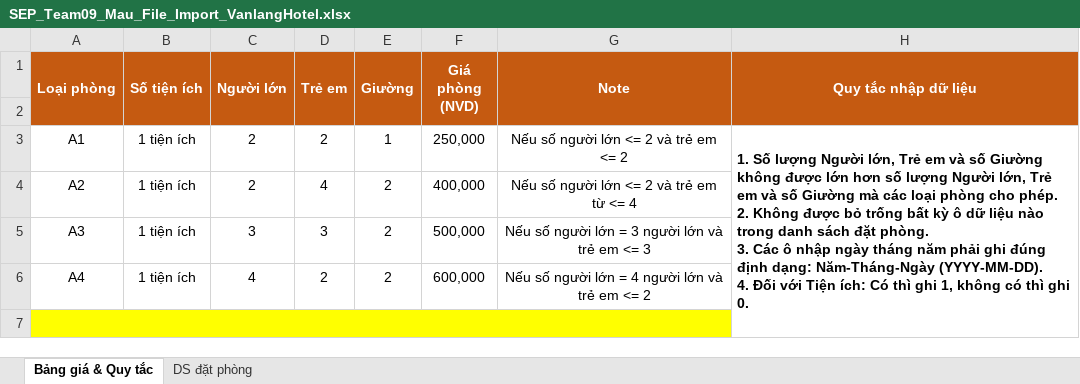
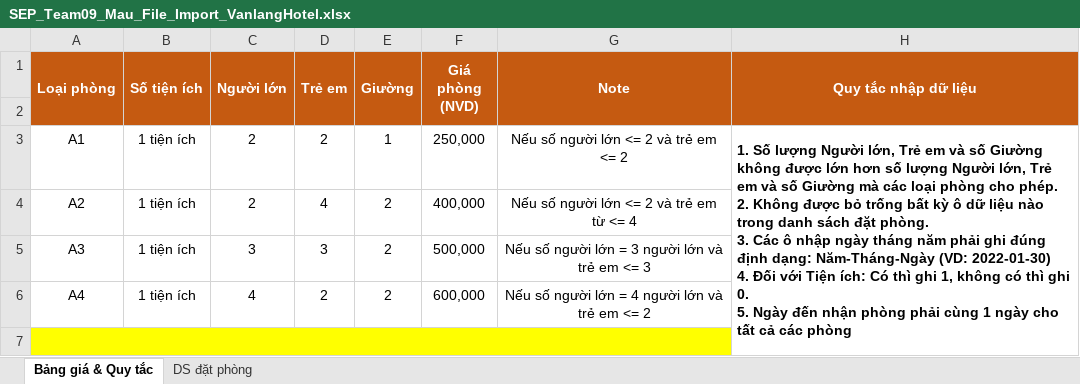
Before and after one commit to aendy2000/SEP-VanLangHotel, an Excel workbook: SEP-VanLangHotel/Upload/SEP_Team09_Mau_File_Import_VanlangHotel.xlsx, sheet Bảng giá & Quy tắc, drawn as a sheet; only a part is shown; values as stored, in another font and other column widths than the file's, no borders; ↵ is a line break in a cell; the diff names each change by its address in the sheet, - before the commit and + after, or states it on an @@ line.

```diff
--- a/SEP-VanLangHotel/Upload/SEP_Team09_Mau_File_Import_VanlangHotel.xlsx (sheet Bảng giá & Quy tắc)
+++ b/SEP-VanLangHotel/Upload/SEP_Team09_Mau_File_Import_VanlangHotel.xlsx (sheet Bảng giá & Quy tắc)
-H3 (Quy tắc nhập dữ liệu): …dạng: Năm-Tháng-Ngày (YYYY-MM-DD). ↵ 4. Đối với Tiện ích: Có thì ghi 1, không có thì ghi 0.
+H3 (Quy tắc nhập dữ liệu): …dạng: Năm-Tháng-Ngày (VD: 2022-01-30) ↵ 4. Đối với Tiện ích: Có thì ghi 1, không có thì ghi 0. ↵ 5. Ngày đến nhận phòng phải cùng 1 ngày cho tất cả các phòng
```
Also changed, not shown: sheet DS đặt phòng, SEP-VanLangHotel/Upload/Demo.xlsx, 11 other files.
